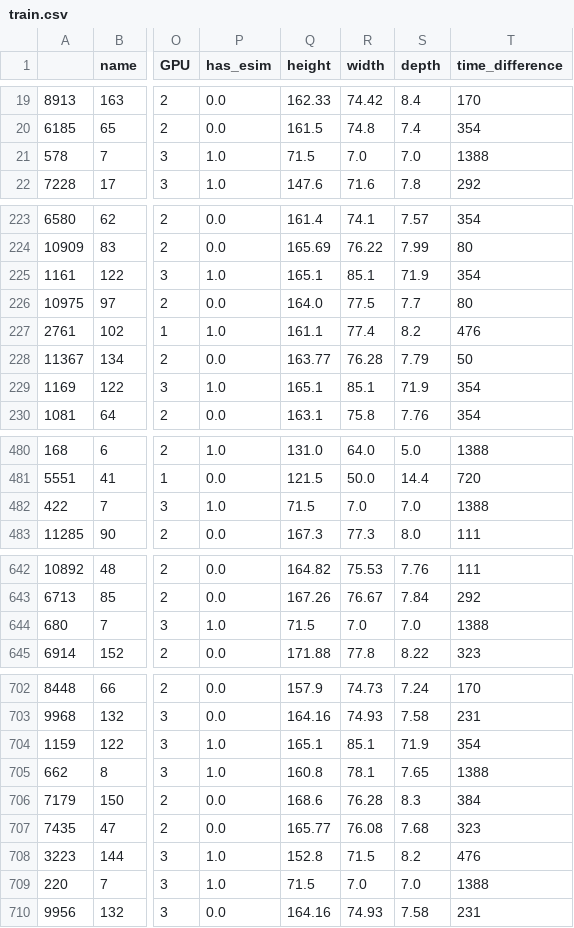
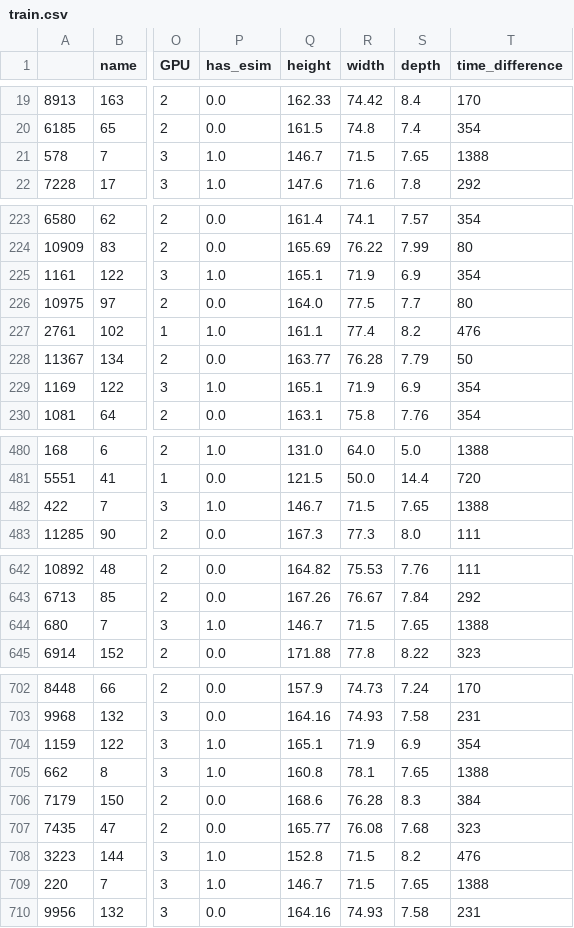
Before and after one commit to phngahn/DS108, a CSV file: modeling/train.csv, drawn as a sheet; only a part is shown, gaps mark what is left out; the diff covers the shown part only; the diff names each change by its address in the sheet, - before the commit and + after, or states it on an @@ line.

```diff
--- a/modeling/train.csv
+++ b/modeling/train.csv
-Q21 (height): 71.5
+Q21 (height): 146.7
-R21 (width): 7.0
+R21 (width): 71.5
-S21 (depth): 7.0
+S21 (depth): 7.65
-R225 (width): 85.1
+R225 (width): 71.9
-S225 (depth): 71.9
+S225 (depth): 6.9
-R229 (width): 85.1
+R229 (width): 71.9
-S229 (depth): 71.9
+S229 (depth): 6.9
-Q482 (height): 71.5
+Q482 (height): 146.7
-R482 (width): 7.0
+R482 (width): 71.5
-S482 (depth): 7.0
+S482 (depth): 7.65
-Q644 (height): 71.5
+Q644 (height): 146.7
-R644 (width): 7.0
+R644 (width): 71.5
-S644 (depth): 7.0
+S644 (depth): 7.65
-R704 (width): 85.1
+R704 (width): 71.9
-S704 (depth): 71.9
+S704 (depth): 6.9
-Q709 (height): 71.5
+Q709 (height): 146.7
-R709 (width): 7.0
+R709 (width): 71.5
-S709 (depth): 7.0
+S709 (depth): 7.65
```
Also changed, not shown: 29 edited cells elsewhere in this file, modeling/catboost_info/time_left.tsv, modeling/dev.csv, 14 other files.
